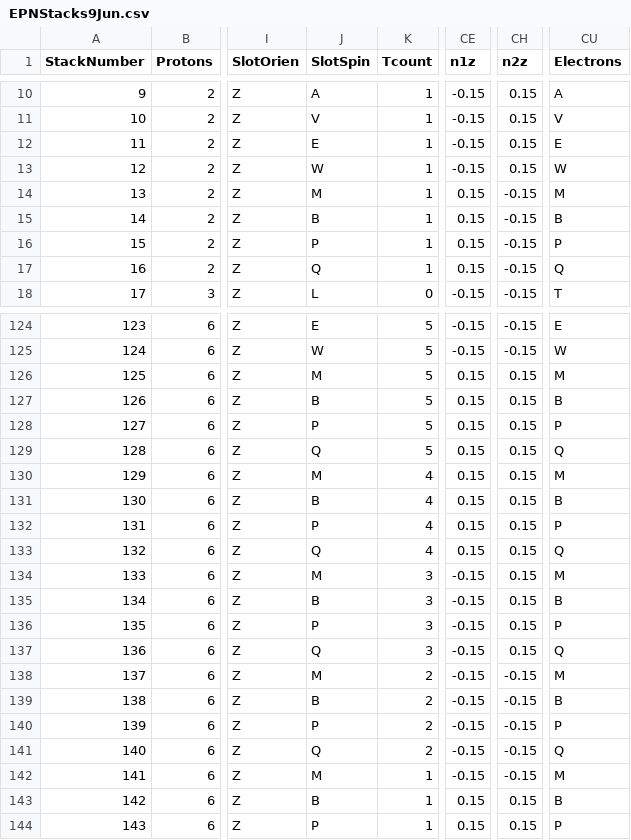
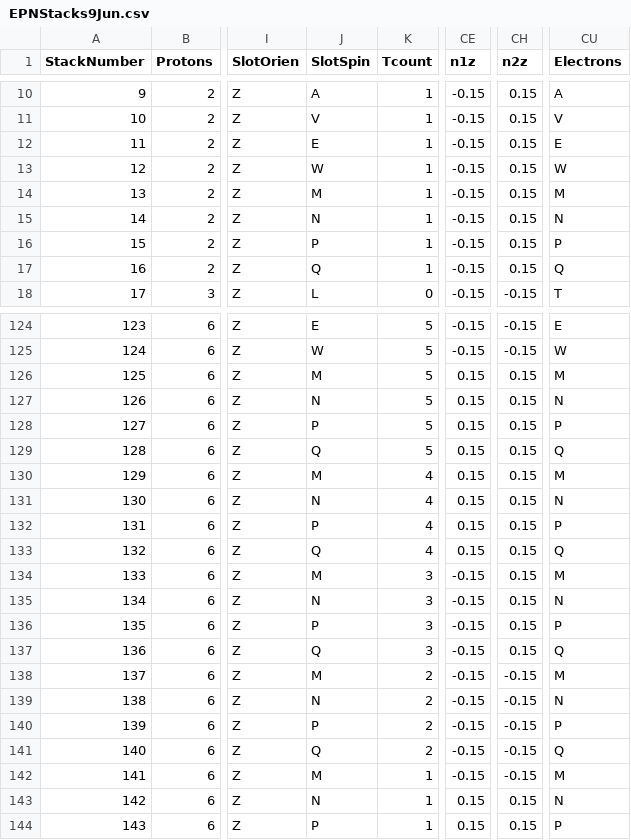
Before and after one commit to LtAirman/ChargeFieldTopics, a CSV file: data/EPNStacks9Jun.csv, drawn as a sheet; only a part is shown, gaps mark what is left out; the diff covers the shown part only; the diff names each change by its address in the sheet, - before the commit and + after, or states it on an @@ line.

```diff
--- a/data/EPNStacks9Jun.csv
+++ b/data/EPNStacks9Jun.csv
-CE14:CE17 (n1z): 0.15
+CE14:CE17 (n1z): -0.15
-CH14:CH17 (n2z): -0.15
+CH14:CH17 (n2z): 0.15
-J15 (SlotSpin): B
+J15 (SlotSpin): N
-CU15 (Electrons): B
+CU15 (Electrons): N
-J127 (SlotSpin): B
+J127 (SlotSpin): N
-CU127 (Electrons): B
+CU127 (Electrons): N
-J131 (SlotSpin): B
+J131 (SlotSpin): N
-CU131 (Electrons): B
+CU131 (Electrons): N
-J135 (SlotSpin): B
+J135 (SlotSpin): N
-CU135 (Electrons): B
+CU135 (Electrons): N
-J139 (SlotSpin): B
+J139 (SlotSpin): N
-CU139 (Electrons): B
+CU139 (Electrons): N
-J143 (SlotSpin): B
+J143 (SlotSpin): N
-CU143 (Electrons): B
+CU143 (Electrons): N
```
Also changed, not shown: 18 edited cells elsewhere in this file.
